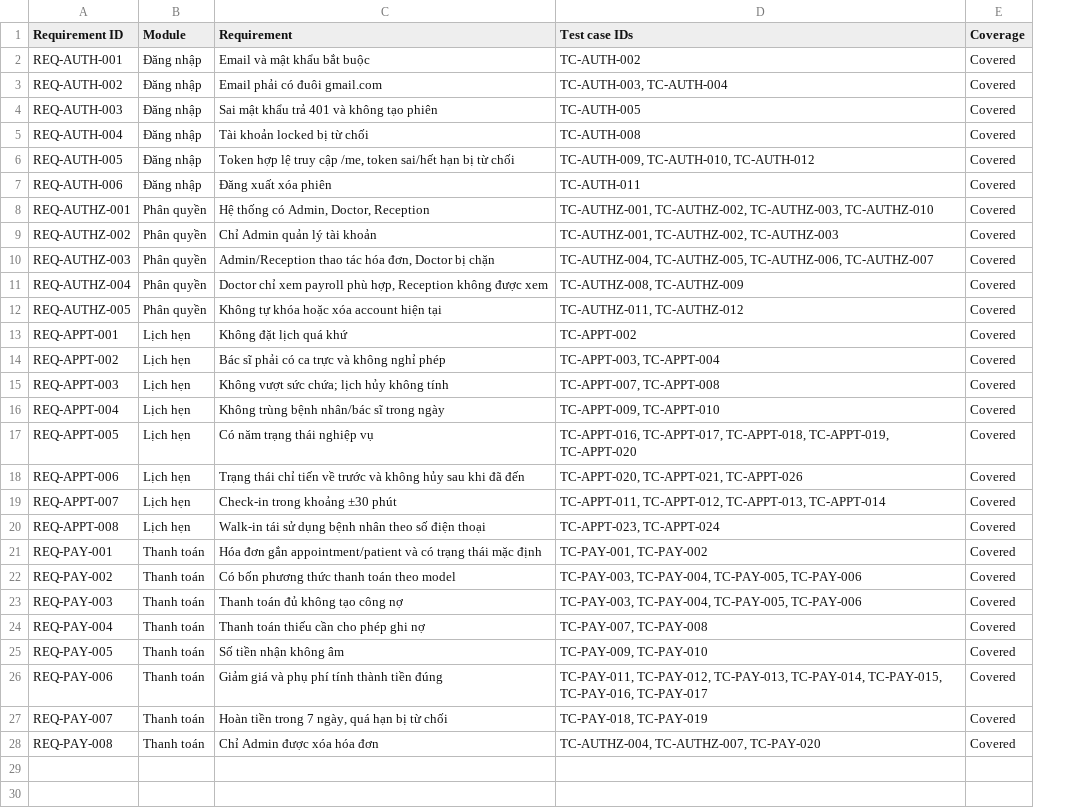
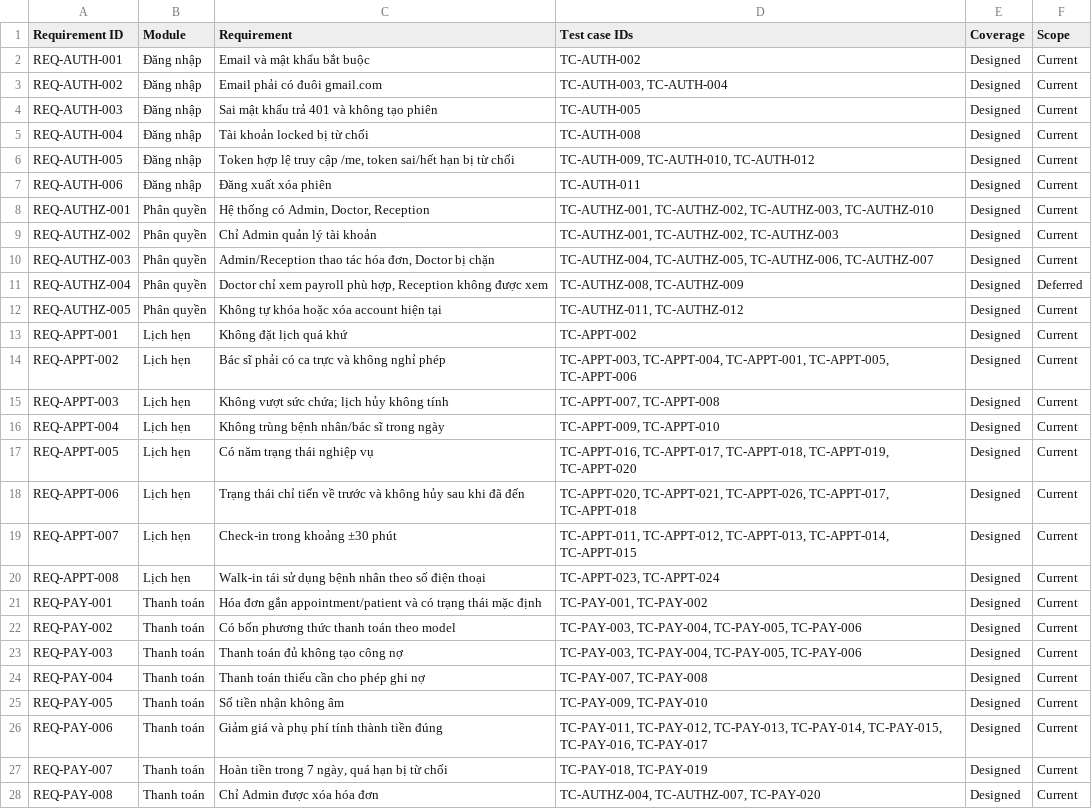
Before and after one commit to htrsng/KiemThu_PhongKham, a TSV file: docs/qa/rtm.tsv, drawn as a sheet; only a part is shown; the diff covers the shown part only; the diff names each change by its address in the sheet, - before the commit and + after, or states it on an @@ line.

```diff
--- a/docs/qa/rtm.tsv
+++ b/docs/qa/rtm.tsv
+column F (Scope), rows 2-28: Current | Current | Current | Current | Current | Current | Current | Current | Current | Deferred | Current | Current | Current | Current | Current | Current | Current | Current | Current | Current | Current | Current | Current | Current | Current | Current | Current
-E2:E28 (Coverage): Covered
+E2:E28 (Coverage): Designed
-D14 (Test case IDs): TC-APPT-003, TC-APPT-004
+D14 (Test case IDs): TC-APPT-003, TC-APPT-004, TC-APPT-001, TC-APPT-005, TC-APPT-006
-D18 (Test case IDs): TC-APPT-020, TC-APPT-021, TC-APPT-026
+D18 (Test case IDs): TC-APPT-020, TC-APPT-021, TC-APPT-026, TC-APPT-017, TC-APPT-018
-D19 (Test case IDs): …TC-APPT-012, TC-APPT-013, TC-APPT-014
+D19 (Test case IDs): …TC-APPT-012, TC-APPT-013, TC-APPT-014, TC-APPT-015
```
Also changed, not shown: 4 added rows elsewhere in this file, testing/manual/test-cases.csv, testing/manual/test-cases.tsv, 6 other files.
